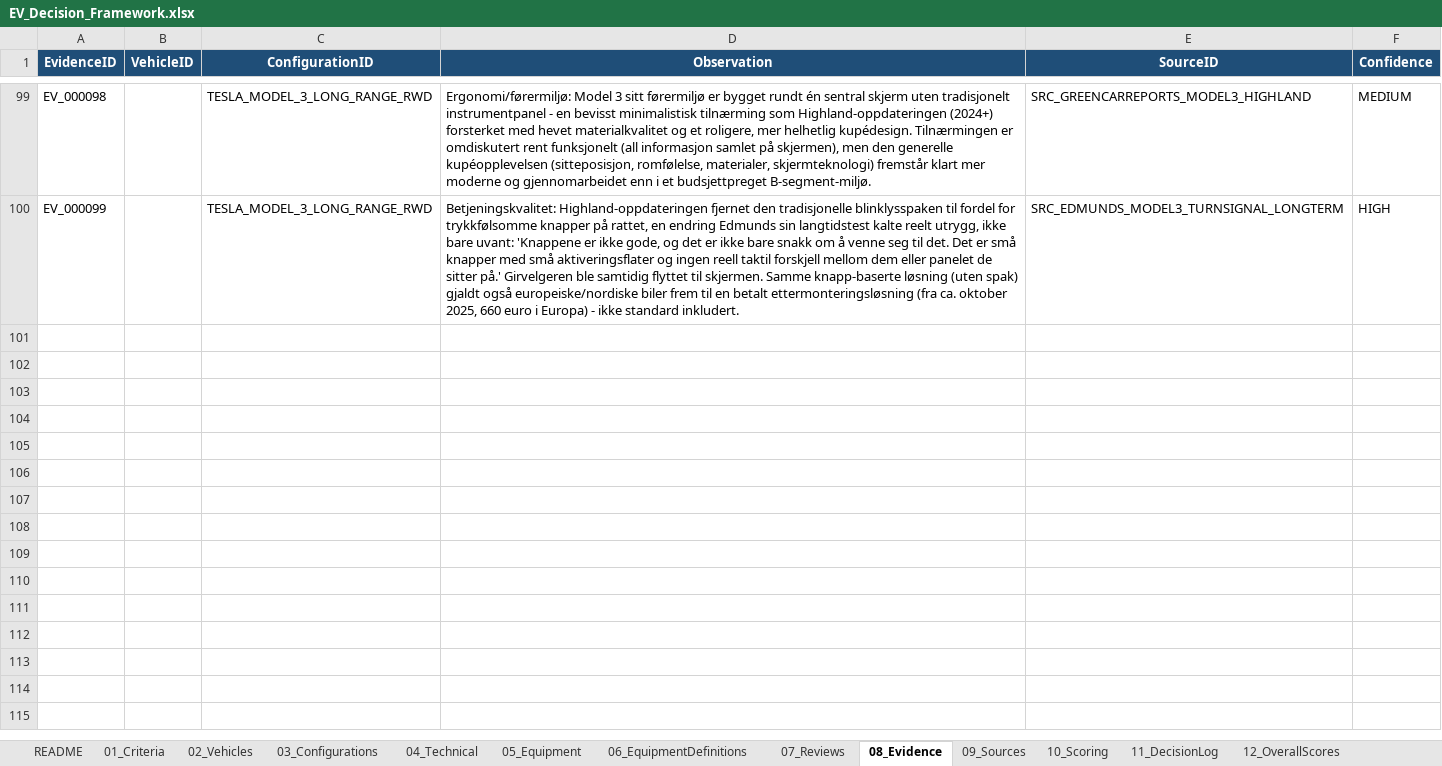
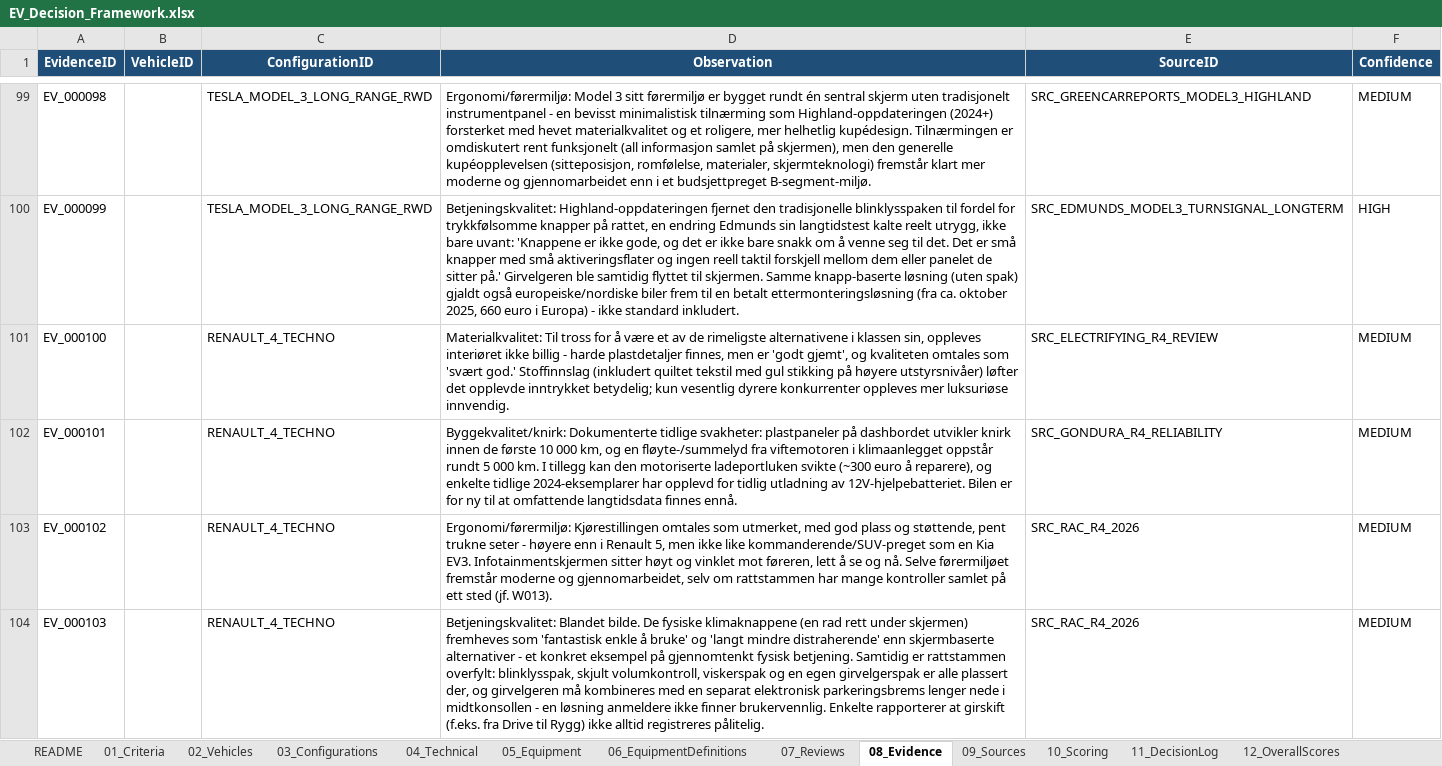
Before and after one commit to bemoy83/decision-framework, an Excel workbook: data/EV_Decision_Framework.xlsx, sheet 08_Evidence, drawn as a sheet; only a part is shown, gaps mark what is left out; values as stored, in another font and other column widths than the file's, no borders; the diff names each change by its address in the sheet, - before the commit and + after, or states it on an @@ line.

Commit message:
Score Renault 4 Techno on W010, W011, W012, W013
W010 (materialkvalitet): Til tross for å være et av de rimeligste
alternativene i klassen, oppleves interiøret ikke billig - harde
plastdetaljer er godt gjemt, og stoffinnslag (quiltet tekstil med
gul stikking) løfter det opplevde inntrykket betydelig. Scoret 4/5.

W011 (byggekvalitet/knirk): Dokumenterte tidlige svakheter: knirk
fra dashbordpaneler innen 10 000 km, fløytelyd fra klimaanleggets
viftemotor rundt 5 000 km, mulig svikt i ladeportluken, og rapporter
om for tidlig 12V-batteriutladning på enkelte tidlige eksemplarer.
Scoret 2/5.

W012 (ergonomi/førermiljø): Utmerket kjørestilling med god plass og
støttende seter, godt plassert infotainmentskjerm - et tydelig steg
opp fra et budsjettreferansepunkt som Kia Rio. Scoret 4/5.

W013 (betjeningskvalitet): Blandet - fysiske klimaknapper er
"fantastisk enkle å bruke," men rattstammen er overfylt (blinklys,
skjult volumkontroll, visker og girvelger samlet), kombinert med en
separat elektronisk parkeringsbrems og rapportert upålitelig
girskift. Scoret 3/5.

Legger til to nye kilder (Electrifying.com sin interiøranmeldelse,
Gonduras pålitelighetsguide); gjenbruker eksisterende RAC Drive-kilde
for ergonomi/betjening.

```diff
--- a/data/EV_Decision_Framework.xlsx (sheet 08_Evidence)
+++ b/data/EV_Decision_Framework.xlsx (sheet 08_Evidence)
+row 101: EV_000100 |  | RENAULT_4_TECHNO | Materialkvalitet: Til tross for å være et av de rimeligste alternativene i klassen sin, oppleves interiøret ikke billig - harde plastdetaljer finnes, men er 'godt gjemt', og kvaliteten omtales som 'svært god.' Stoffinnslag (inkludert quiltet tekstil med gul stikking på høyere utstyrsnivåer) løfter det opplevde inntrykket betydelig; kun vesentlig dyrere konkurrenter oppleves mer luksuriøse innvendig. | SRC_ELECTRIFYING_R4_REVIEW | MEDIUM
+row 102: EV_000101 |  | RENAULT_4_TECHNO | Byggekvalitet/knirk: Dokumenterte tidlige svakheter: plastpaneler på dashbordet utvikler knirk innen de første 10 000 km, og en fløyte-/summelyd fra viftemotoren i klimaanlegget oppstår rundt 5 000 km. I tillegg kan den motoriserte ladeportluken svikte (~300 euro å reparere), og enkelte tidlige 2024-eksemplarer har opplevd for tidlig utladning av 12V-hjelpebatteriet. Bilen er for ny til at omfattende langtidsdata finnes ennå. | SRC_GONDURA_R4_RELIABILITY | MEDIUM
+row 103: EV_000102 |  | RENAULT_4_TECHNO | Ergonomi/førermiljø: Kjørestillingen omtales som utmerket, med god plass og støttende, pent trukne seter - høyere enn i Renault 5, men ikke like kommanderende/SUV-preget som en Kia EV3. Infotainmentskjermen sitter høyt og vinklet mot føreren, lett å se og nå. Selve førermiljøet fremstår moderne og gjennomarbeidet, selv om rattstammen har mange kontroller samlet på ett sted (jf. W013). | SRC_RAC_R4_2026 | MEDIUM
+row 104: EV_000103 |  | RENAULT_4_TECHNO | Betjeningskvalitet: Blandet bilde. De fysiske klimaknappene (en rad rett under skjermen) fremheves som 'fantastisk enkle å bruke' og 'langt mindre distraherende' enn skjermbaserte alternativer - et konkret eksempel på gjennomtenkt fysisk betjening. Samtidig er rattstammen overfylt: blinklysspak, skjult volumkontroll, viskerspak og en egen girvelgerspak er alle plassert der, og girvelgeren må kombineres med en separat elektronisk parkeringsbrems lenger nede i midtkonsollen - en løsning anmeldere ikke finner brukervennlig. Enkelte rapporterer at girskift (f.eks. fra Drive til Rygg) ikke alltid registreres pålitelig. | SRC_RAC_R4_2026 | MEDIUM
```
Also changed, not shown: sheet 10_Scoring, sheet 07_Reviews, sheet 09_Sources.
